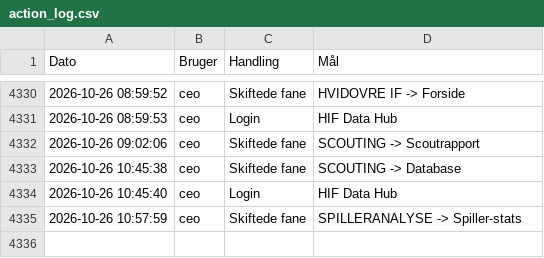
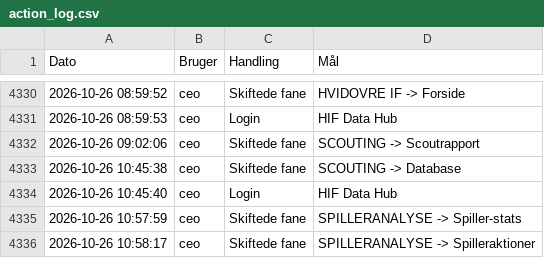
Before and after one commit to kamudinho/HIF-Data, a CSV file: data/action_log.csv, drawn as a sheet; only a part is shown, gaps mark what is left out; the diff names each change by its address in the sheet, - before the commit and + after, or states it on an @@ line.

Commit message:
Log update: ceo

```diff
--- a/data/action_log.csv
+++ b/data/action_log.csv
+row 4336: 2026-10-26 10:58:17 | ceo | Skiftede fane | SPILLERANALYSE -> Spilleraktioner
```
